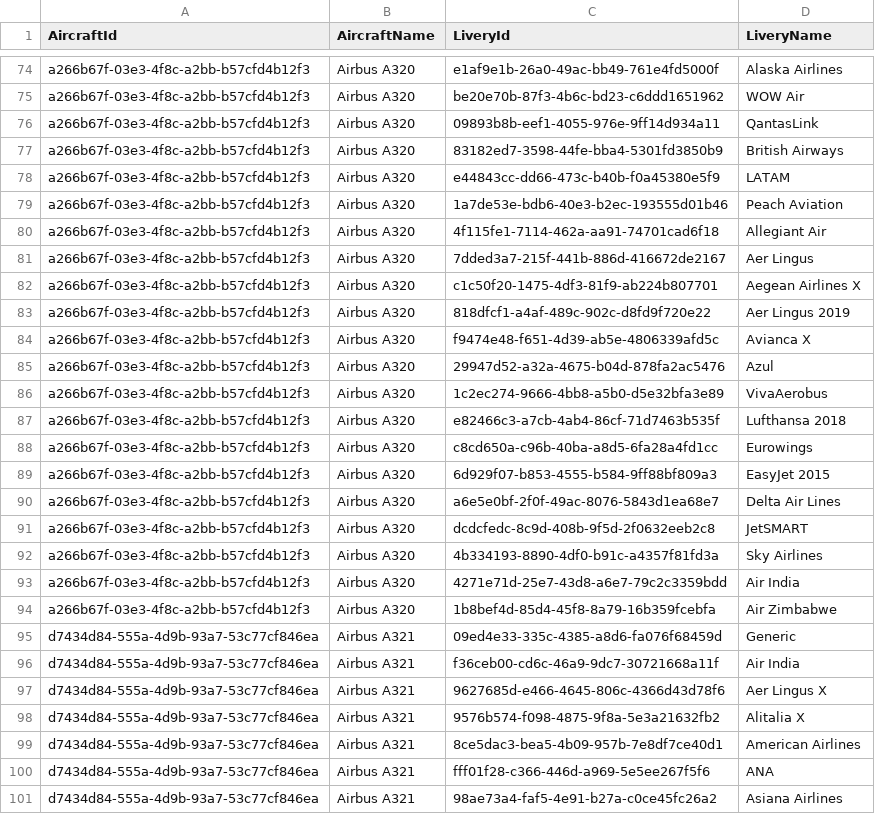
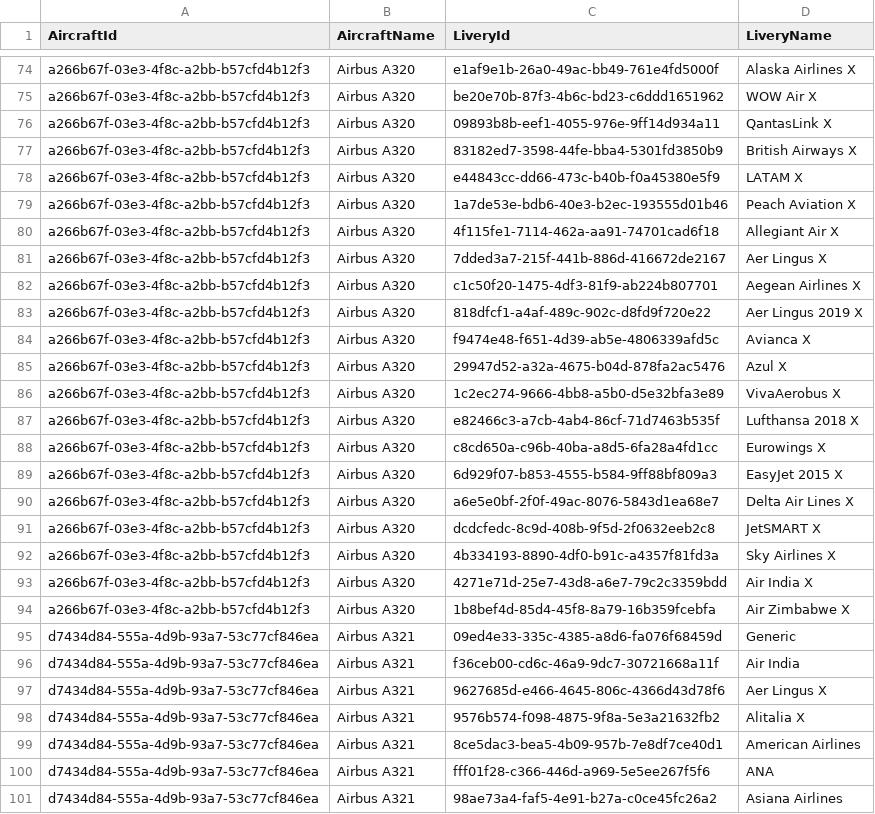
Before and after one commit to ilyafederovru1/Infinite_Live, a CSV file: aircraft.csv, drawn as a sheet; only a part is shown, gaps mark what is left out; the diff covers the shown part only; the diff names each change by its address in the sheet, - before the commit and + after, or states it on an @@ line.

```diff
--- a/aircraft.csv
+++ b/aircraft.csv
-D74 (LiveryName): Alaska Airlines
+D74 (LiveryName): Alaska Airlines X
-D75 (LiveryName): WOW Air
+D75 (LiveryName): WOW Air X
-D76 (LiveryName): QantasLink
+D76 (LiveryName): QantasLink X
-D77 (LiveryName): British Airways
+D77 (LiveryName): British Airways X
-D78 (LiveryName): LATAM
+D78 (LiveryName): LATAM X
-D79 (LiveryName): Peach Aviation
+D79 (LiveryName): Peach Aviation X
-D80 (LiveryName): Allegiant Air
+D80 (LiveryName): Allegiant Air X
-D81 (LiveryName): Aer Lingus
+D81 (LiveryName): Aer Lingus X
-D83 (LiveryName): Aer Lingus 2019
+D83 (LiveryName): Aer Lingus 2019 X
-D85 (LiveryName): Azul
+D85 (LiveryName): Azul X
-D86 (LiveryName): VivaAerobus
+D86 (LiveryName): VivaAerobus X
-D87 (LiveryName): Lufthansa 2018
+D87 (LiveryName): Lufthansa 2018 X
-D88 (LiveryName): Eurowings
+D88 (LiveryName): Eurowings X
-D89 (LiveryName): EasyJet 2015
+D89 (LiveryName): EasyJet 2015 X
-D90 (LiveryName): Delta Air Lines
+D90 (LiveryName): Delta Air Lines X
-D91 (LiveryName): JetSMART
+D91 (LiveryName): JetSMART X
-D92 (LiveryName): Sky Airlines
+D92 (LiveryName): Sky Airlines X
-D93 (LiveryName): Air India
+D93 (LiveryName): Air India X
-D94 (LiveryName): Air Zimbabwe
+D94 (LiveryName): Air Zimbabwe X
```
Also changed, not shown: 24 edited cells elsewhere in this file.
